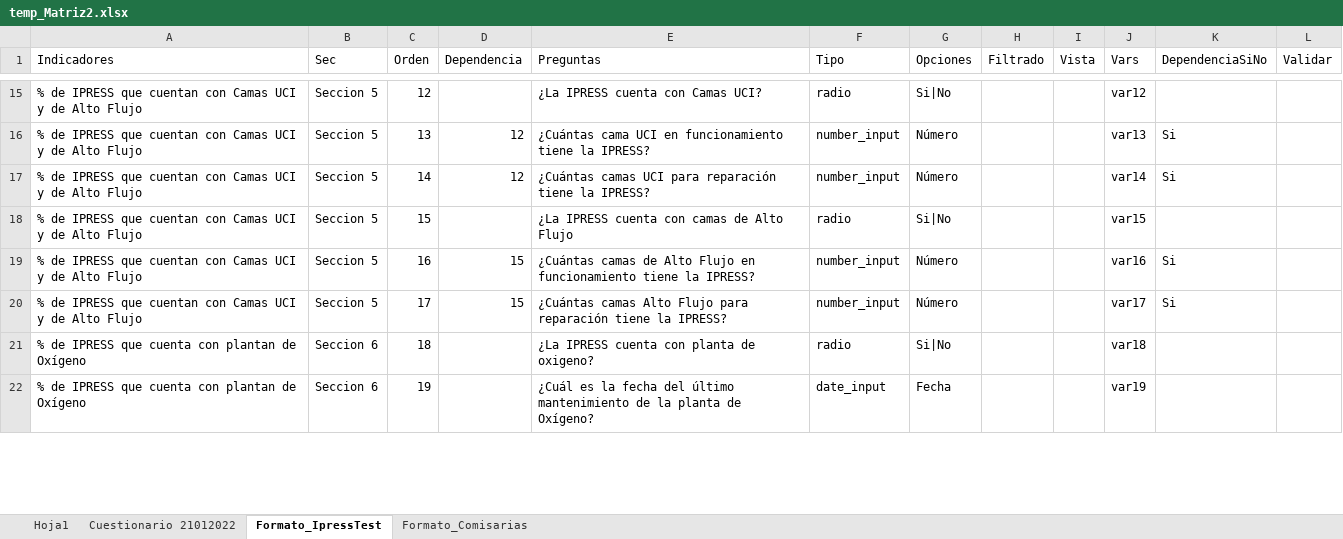
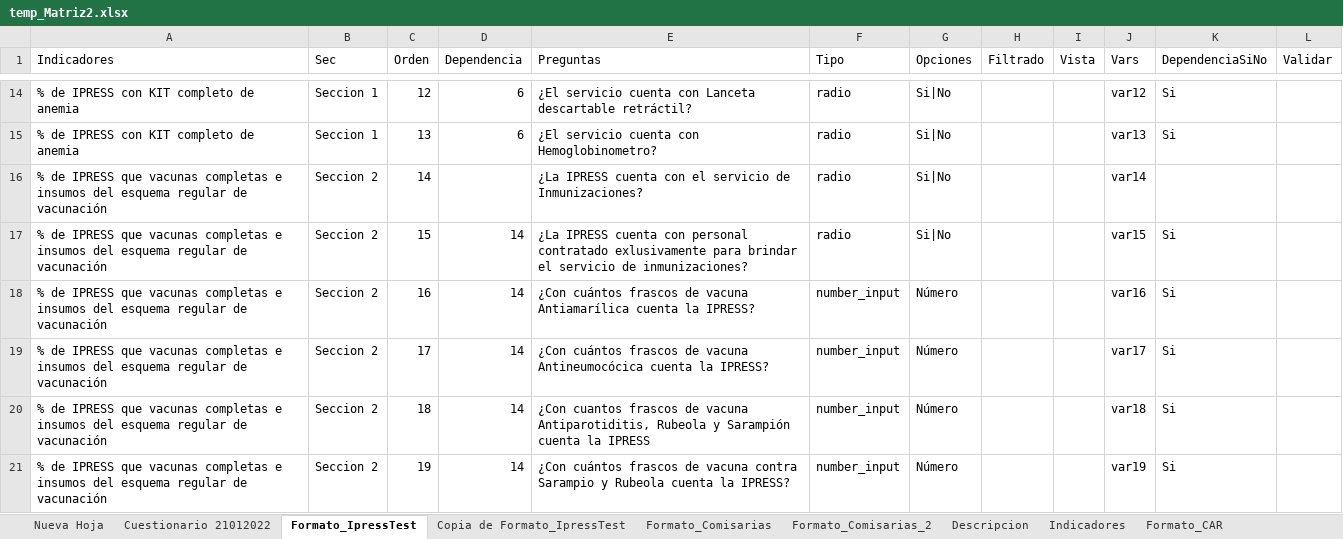
Before and after one commit to RenzoGamero/Streamlit-Heroku-Forms, an Excel workbook: temp_Matriz2.xlsx, sheet Formato_IpressTest, drawn as a sheet; only a part is shown, gaps mark what is left out; values as stored, in another font and other column widths than the file's, no cell formats; charts and pictures not drawn; addresses are those after the commit; the diff covers the shown part only; the diff names each change by its address in the sheet, - before the commit and + after, or states it on an @@ line.

```diff
--- a/temp_Matriz2.xlsx (sheet Formato_IpressTest)
+++ b/temp_Matriz2.xlsx (sheet Formato_IpressTest)
-sheet tab: Hoja1
+sheet tab: Nueva Hoja
+sheet tab: Copia de Formato_IpressTest
+sheet tab: Formato_Comisarias_2
+sheet tab: Descripcion
+sheet tab: Indicadores
+sheet tab: Formato_CAR
-A14:A15 (Indicadores): …de IPRESS que cuentan con Camas UCI y de Alto Flujo
+A14:A15 (Indicadores): …de IPRESS con KIT completo de anemia
-B14:B15 (Sec): Seccion 5
+B14:B15 (Sec): Seccion 1
-D14 (Dependencia): (empty)
+D14 (Dependencia): 6
-E14 (Preguntas): ¿La IPRESS cuenta con Camas UCI?
+E14 (Preguntas): ¿El servicio cuenta con Lanceta descartable retráctil?
-K14 (DependenciaSiNo): (empty)
+K14 (DependenciaSiNo): Si
-D15 (Dependencia): 12
+D15 (Dependencia): 6
-E15 (Preguntas): ¿Cuántas cama UCI en funcionamiento tiene la IPRESS?
+E15 (Preguntas): ¿El servicio cuenta con Hemoglobinometro?
-F15:F16 (Tipo): number_input
+F15:F16 (Tipo): radio
-G15:G16 (Opciones): Número
+G15:G16 (Opciones): Si|No
-A16:A19 (Indicadores): …IPRESS que cuentan con Camas UCI y de Alto Flujo
+A16:A19 (Indicadores): …IPRESS que vacunas completas e insumos del esquema regular de vacunación
-B16:B19 (Sec): Seccion 5
+B16:B19 (Sec): Seccion 2
-D16 (Dependencia): 12
+D16 (Dependencia): (empty)
-E16 (Preguntas): ¿Cuántas camas UCI para reparación tiene la IPRESS?
+E16 (Preguntas): ¿La IPRESS cuenta con el servicio de Inmunizaciones?
-K16 (DependenciaSiNo): Si
+K16 (DependenciaSiNo): (empty)
-D17 (Dependencia): (empty)
+D17 (Dependencia): 14
-E17 (Preguntas): …cuenta con camas de Alto Flujo
+E17 (Preguntas): …cuenta con personal contratado exlusivamente para brindar el servicio de inmunizaciones?
-K17 (DependenciaSiNo): (empty)
+K17 (DependenciaSiNo): Si
-D18:D19 (Dependencia): 15
+D18:D19 (Dependencia): 14
-E18 (Preguntas): ¿Cuántas camas de Alto Flujo en funcionamiento tiene la IPRESS?
+E18 (Preguntas): ¿Con cuántos frascos de vacuna Antiamarílica cuenta la IPRESS?
-E19 (Preguntas): ¿Cuántas camas Alto Flujo para reparación tiene la IPRESS?
+E19 (Preguntas): ¿Con cuántos frascos de vacuna Antineumocócica cuenta la IPRESS?
-A20:A21 (Indicadores): …IPRESS que cuenta con plantan de Oxígeno
+A20:A21 (Indicadores): …IPRESS que vacunas completas e insumos del esquema regular de vacunación
-B20:B21 (Sec): Seccion 6
+B20:B21 (Sec): Seccion 2
-D20:D21 (Dependencia): (empty)
+D20:D21 (Dependencia): 14
-E20 (Preguntas): ¿La IPRESS cuenta con planta de oxigeno?
+E20 (Preguntas): ¿Con cuantos frascos de vacuna Antiparotiditis, Rubeola y Sarampión cuenta la IPRESS
-F20 (Tipo): radio
+F20 (Tipo): number_input
-G20 (Opciones): Si|No
+G20 (Opciones): Número
-K20:K21 (DependenciaSiNo): (empty)
+K20:K21 (DependenciaSiNo): Si
-E21 (Preguntas): ¿Cuál es la fecha del último mantenimiento de la planta de Oxígeno?
+E21 (Preguntas): ¿Con cuántos frascos de vacuna contra Sarampio y Rubeola cuenta la IPRESS?
-F21 (Tipo): date_input
+F21 (Tipo): number_input
-G21 (Opciones): Fecha
+G21 (Opciones): Número
```
Also changed, not shown: 12 removed rows and 423 edited cells elsewhere in this sheet, sheet Formato_Comisarias, cell formats, formulas that keep their value, charts or pictures, 2 other files.
